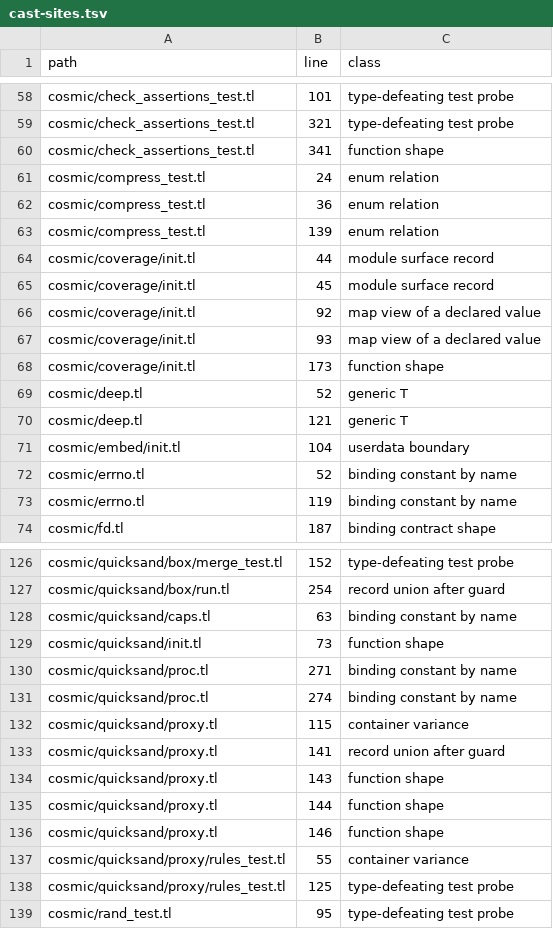
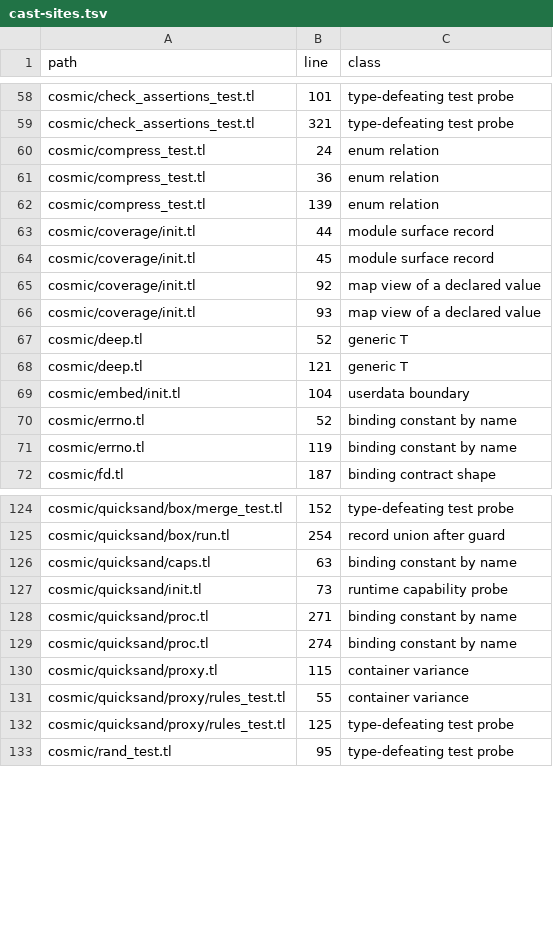
Before and after one commit to cosmic-lua/cosmic, a TSV file: docs/design/cast-sites.tsv, drawn as a sheet; only a part is shown, gaps mark what is left out.

```diff
--- a/docs/design/cast-sites.tsv
+++ b/docs/design/cast-sites.tsv
@@ -59,3 +59,2 @@ cosmic/check_assertions_test.tl	101	type-defeating test probe
 cosmic/check_assertions_test.tl	321	type-defeating test probe
-cosmic/check_assertions_test.tl	341	function shape
 cosmic/compress_test.tl	24	enum relation
@@ -67,3 +66,2 @@ cosmic/coverage/init.tl	92	map view of a declared value
 cosmic/coverage/init.tl	93	map view of a declared value
-cosmic/coverage/init.tl	173	function shape
 cosmic/deep.tl	52	generic T
@@ -128,3 +126,3 @@ cosmic/quicksand/box/run.tl	254	record union after guard
 cosmic/quicksand/caps.tl	63	binding constant by name
-cosmic/quicksand/init.tl	73	function shape
+cosmic/quicksand/init.tl	73	runtime capability probe
 cosmic/quicksand/proc.tl	271	binding constant by name
@@ -132,6 +130,2 @@ cosmic/quicksand/proc.tl	274	binding constant by name
 cosmic/quicksand/proxy.tl	115	container variance
-cosmic/quicksand/proxy.tl	141	record union after guard
-cosmic/quicksand/proxy.tl	143	function shape
-cosmic/quicksand/proxy.tl	144	function shape
-cosmic/quicksand/proxy.tl	146	function shape
 cosmic/quicksand/proxy/rules_test.tl	55	container variance
```
Also changed, not shown: 5 other files.
